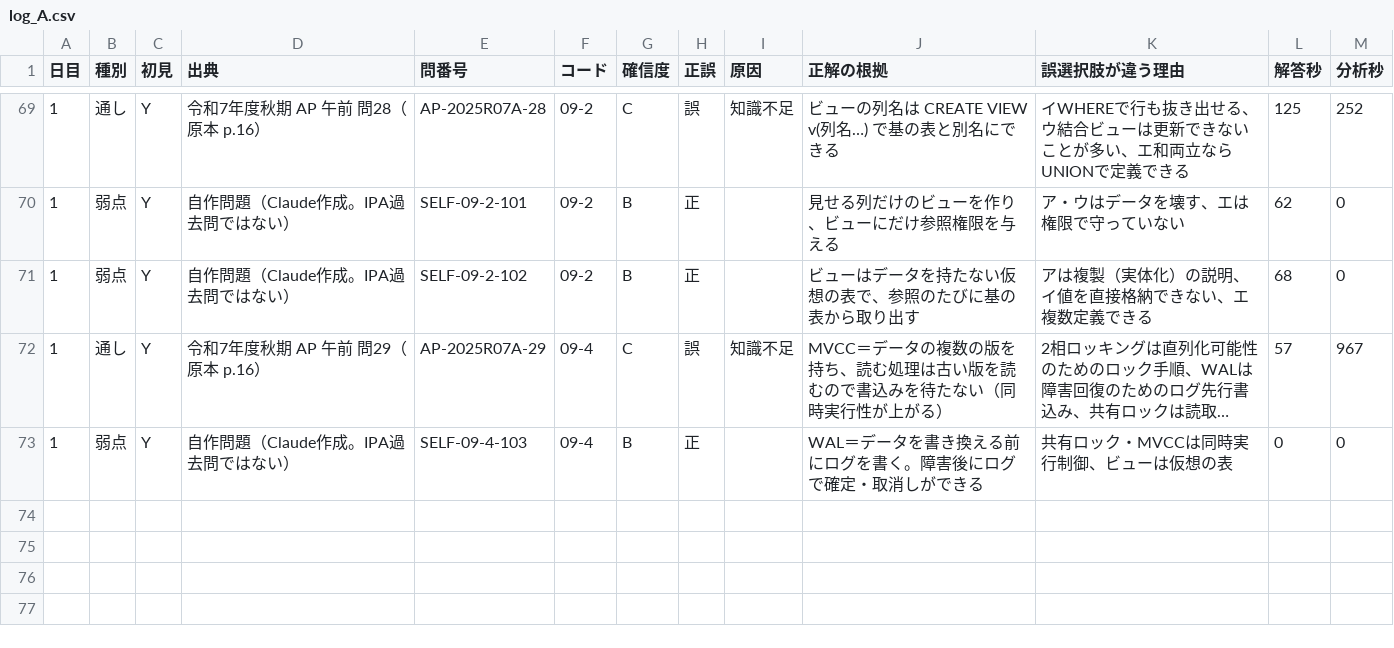
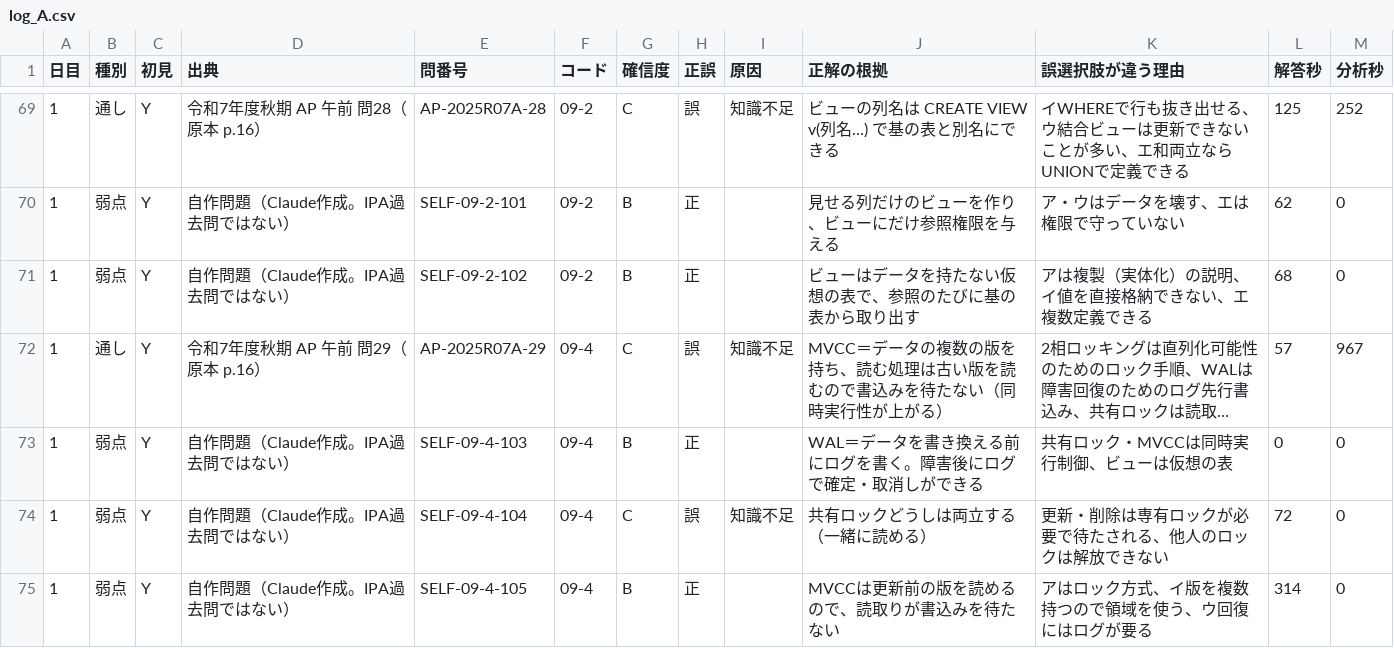
Before and after one commit to yyy19901103-source/4love2forever, a CSV file: data/log_A.csv, drawn as a sheet; only a part is shown, gaps mark what is left out; long unchanged cells end in ….

```diff
--- a/data/log_A.csv
+++ b/data/log_A.csv
@@ -73 +73,3 @@
 1,弱点,Y,自作問題（Claude作成。IPA過去問ではない）,SELF-09-4-103,09-4,B,正,,WAL＝データを書き換える前にログを書く。障害後にログで確定・取消しができる,共有ロック・MVCCは同時実行制御、ビューは仮想の表,0,0
+1,弱点,Y,自作問題（Claude作成。IPA過去問ではない）,SELF-09-4-104,09-4,C,誤,知識不足,共有ロックどうしは両立する（一緒に読める）,更新・削除は専有ロックが必要で待たされる、他人のロックは解放できない,72,0
+1,弱点,Y,自作問題（Claude作成。IPA過去問ではない）,SELF-09-4-105,09-4,B,正,,MVCCは更新前の版を読めるので、読取りが書込みを待たない,アはロック方式、イ版を複数持つので領域を使う、ウ回復にはログが要る,314,0
```
Also changed, not shown: 1 other file.
